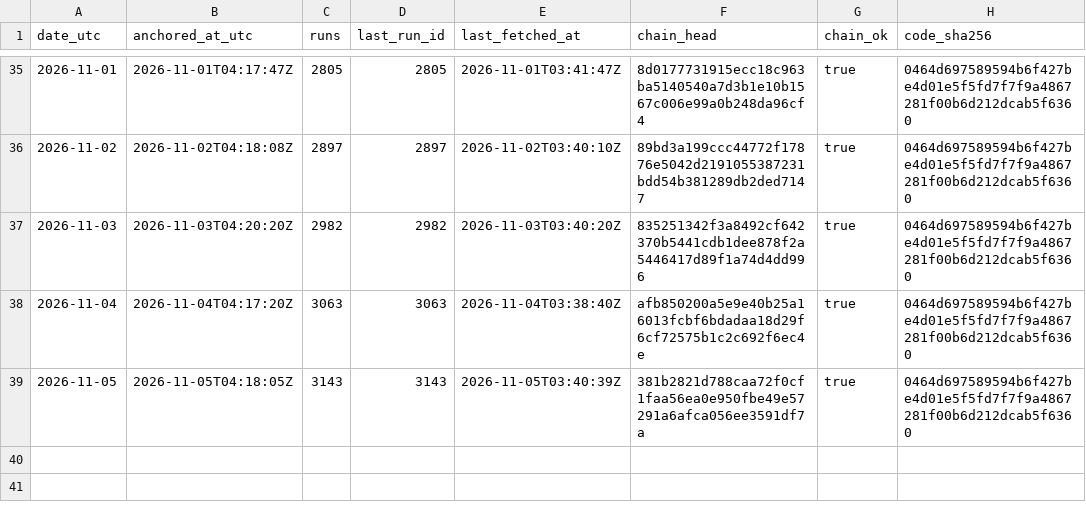
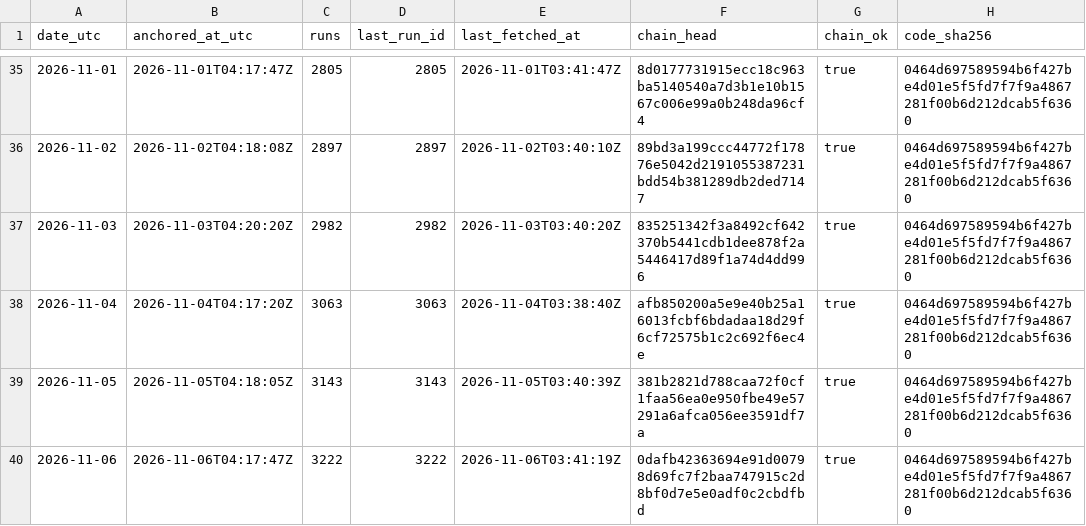
Before and after one commit to kvantixtech/weather-forecast-test, a CSV file: anchors/chain-heads.csv, drawn as a sheet; only a part is shown, gaps mark what is left out.

Commit message:
anchor 2026-11-06: chain head 0dafb4236369 (run 3222, 3222 runs, chain_ok=true)

```diff
--- a/anchors/chain-heads.csv
+++ b/anchors/chain-heads.csv
@@ -39 +39,2 @@ date_utc,anchored_at_utc,runs,last_run_id,last_fetched_at,chain_head,chain_ok,co
 2026-11-05,2026-11-05T04:18:05Z,3143,3143,2026-11-05T03:40:39Z,381b2821d788caa72f0cf1faa56ea0e950fbe49e57291a6afca056ee3591df7a,true,0464d697589594b6f427be4d01e5f5fd7f7f9a4867281f00b6d212dcab5f6360
+2026-11-06,2026-11-06T04:17:47Z,3222,3222,2026-11-06T03:41:19Z,0dafb42363694e91d00798d69fc7f2baa747915c2d8bf0d7e5e0adf0c2cbdfbd,true,0464d697589594b6f427be4d01e5f5fd7f7f9a4867281f00b6d212dcab5f6360
```
